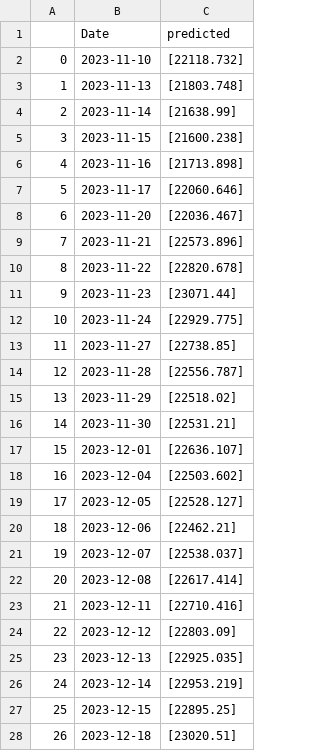
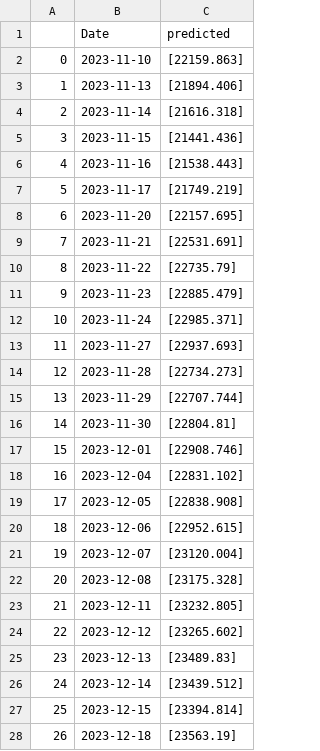
Before and after one commit to TTrungU/RLServer, a CSV file: ACB_LSTMAttention_evaluate_result.csv, drawn as a sheet; only a part is shown; the diff covers the shown part only.

```diff
--- a/ACB_LSTMAttention_evaluate_result.csv
+++ b/ACB_LSTMAttention_evaluate_result.csv
@@ -1,28 +1,28 @@
 ,Date,predicted
-0,2023-11-10,[22118.732]
-1,2023-11-13,[21803.748]
-2,2023-11-14,[21638.99]
-3,2023-11-15,[21600.238]
-4,2023-11-16,[21713.898]
-5,2023-11-17,[22060.646]
-6,2023-11-20,[22036.467]
-7,2023-11-21,[22573.896]
-8,2023-11-22,[22820.678]
-9,2023-11-23,[23071.44]
-10,2023-11-24,[22929.775]
-11,2023-11-27,[22738.85]
-12,2023-11-28,[22556.787]
-13,2023-11-29,[22518.02]
-14,2023-11-30,[22531.21]
-15,2023-12-01,[22636.107]
-16,2023-12-04,[22503.602]
-17,2023-12-05,[22528.127]
-18,2023-12-06,[22462.21]
-19,2023-12-07,[22538.037]
-20,2023-12-08,[22617.414]
-21,2023-12-11,[22710.416]
-22,2023-12-12,[22803.09]
-23,2023-12-13,[22925.035]
-24,2023-12-14,[22953.219]
-25,2023-12-15,[22895.25]
-26,2023-12-18,[23020.51]
+0,2023-11-10,[22159.863]
+1,2023-11-13,[21894.406]
+2,2023-11-14,[21616.318]
+3,2023-11-15,[21441.436]
+4,2023-11-16,[21538.443]
+5,2023-11-17,[21749.219]
+6,2023-11-20,[22157.695]
+7,2023-11-21,[22531.691]
+8,2023-11-22,[22735.79]
+9,2023-11-23,[22885.479]
+10,2023-11-24,[22985.371]
+11,2023-11-27,[22937.693]
+12,2023-11-28,[22734.273]
+13,2023-11-29,[22707.744]
+14,2023-11-30,[22804.81]
+15,2023-12-01,[22908.746]
+16,2023-12-04,[22831.102]
+17,2023-12-05,[22838.908]
+18,2023-12-06,[22952.615]
+19,2023-12-07,[23120.004]
+20,2023-12-08,[23175.328]
+21,2023-12-11,[23232.805]
+22,2023-12-12,[23265.602]
+23,2023-12-13,[23489.83]
+24,2023-12-14,[23439.512]
+25,2023-12-15,[23394.814]
+26,2023-12-18,[23563.19]
```
Also changed, not shown: 123 edited cells elsewhere in this file, FPT_LSTMAttention_evaluate_result.csv, MWG_LSTMAttention_evaluate_result.csv, 15 other files.
